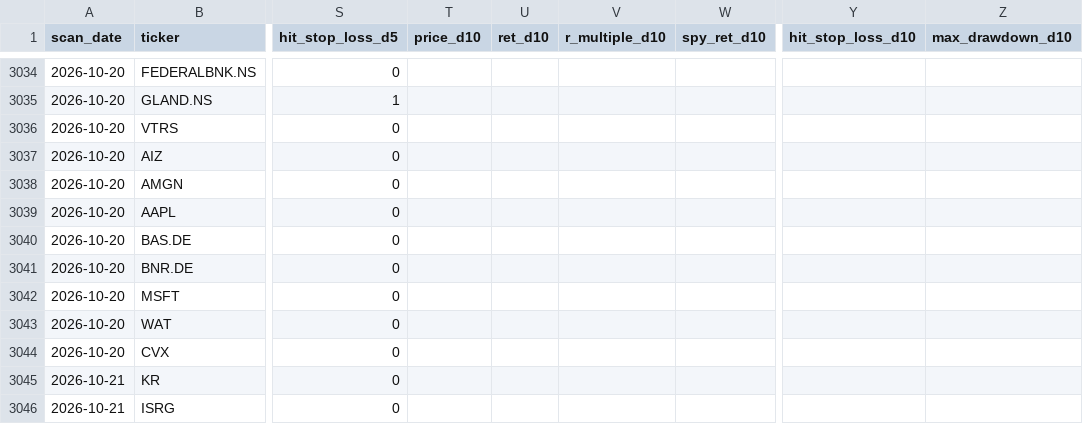
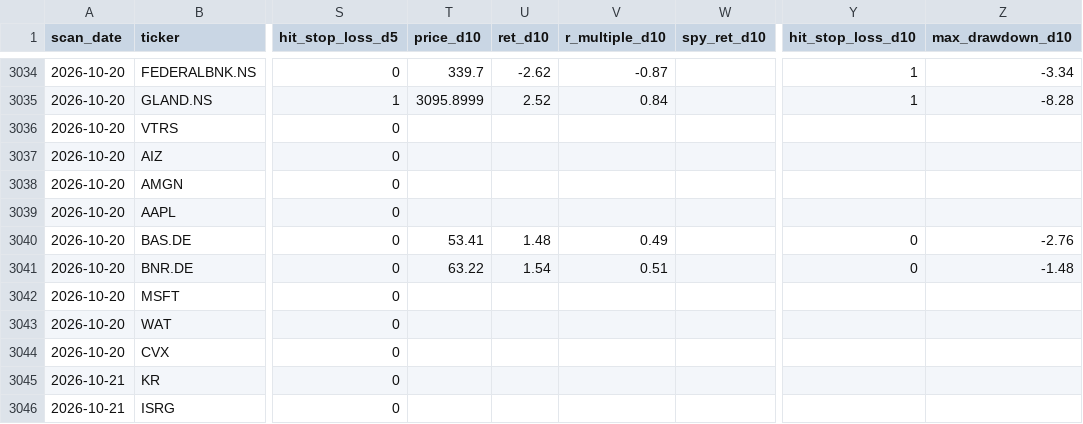
Before and after one commit to Codebreaker89/inflection-market-report, a CSV file: scan_history.csv, drawn as a sheet; only a part is shown, gaps mark what is left out; the diff covers the shown part only; the diff names each change by its address in the sheet, - before the commit and + after, or states it on an @@ line.

```diff
--- a/scan_history.csv
+++ b/scan_history.csv
-T3034 (price_d10): (empty)
+T3034 (price_d10): 339.7
-U3034 (ret_d10): (empty)
+U3034 (ret_d10): -2.62
-V3034 (r_multiple_d10): (empty)
+V3034 (r_multiple_d10): -0.87
-Y3034:Y3035 (hit_stop_loss_d10): (empty)
+Y3034:Y3035 (hit_stop_loss_d10): 1
-Z3034 (max_drawdown_d10): (empty)
+Z3034 (max_drawdown_d10): -3.34
-T3035 (price_d10): (empty)
+T3035 (price_d10): 3095.8999
-U3035 (ret_d10): (empty)
+U3035 (ret_d10): 2.52
-V3035 (r_multiple_d10): (empty)
+V3035 (r_multiple_d10): 0.84
-Z3035 (max_drawdown_d10): (empty)
+Z3035 (max_drawdown_d10): -8.28
-T3040 (price_d10): (empty)
+T3040 (price_d10): 53.41
-U3040 (ret_d10): (empty)
+U3040 (ret_d10): 1.48
-V3040 (r_multiple_d10): (empty)
+V3040 (r_multiple_d10): 0.49
-Y3040:Y3041 (hit_stop_loss_d10): (empty)
+Y3040:Y3041 (hit_stop_loss_d10): 0
-Z3040 (max_drawdown_d10): (empty)
+Z3040 (max_drawdown_d10): -2.76
-T3041 (price_d10): (empty)
+T3041 (price_d10): 63.22
-U3041 (ret_d10): (empty)
+U3041 (ret_d10): 1.54
-V3041 (r_multiple_d10): (empty)
+V3041 (r_multiple_d10): 0.51
-Z3041 (max_drawdown_d10): (empty)
+Z3041 (max_drawdown_d10): -1.48
```
Also changed, not shown: 9 added rows and 40 edited cells elsewhere in this file, 1 other file.
